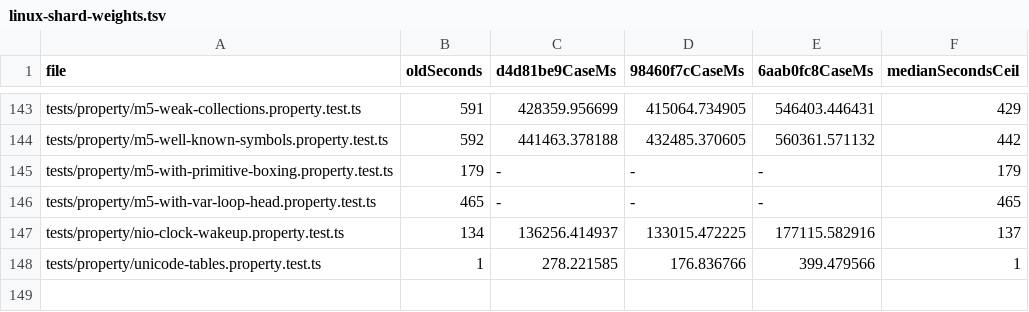
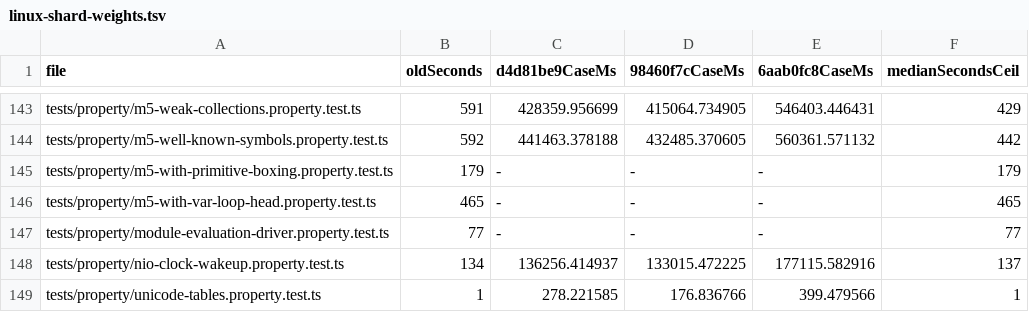
Before and after one commit to dahlia/oseo, a TSV file: docs/evidence/u6/linux-shard-weights.tsv, drawn as a sheet; only a part is shown, gaps mark what is left out; the diff names each change by its address in the sheet, - before the commit and + after, or states it on an @@ line.

```diff
--- a/docs/evidence/u6/linux-shard-weights.tsv
+++ b/docs/evidence/u6/linux-shard-weights.tsv
+row 147: tests/property/module-evaluation-driver.property.test.ts | 77 | - | - | - | 77
```
Also changed, not shown: 4 other files.
